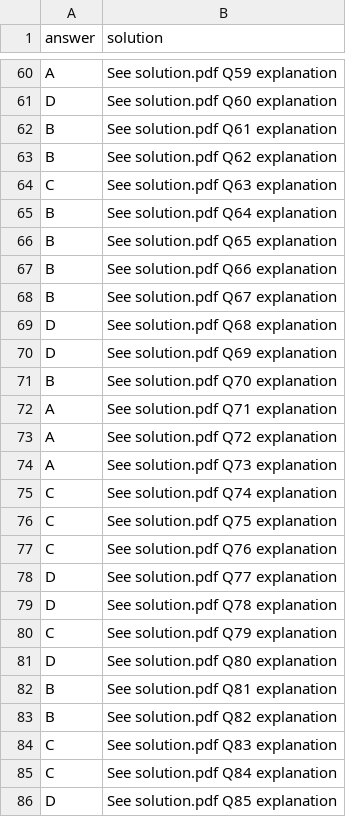
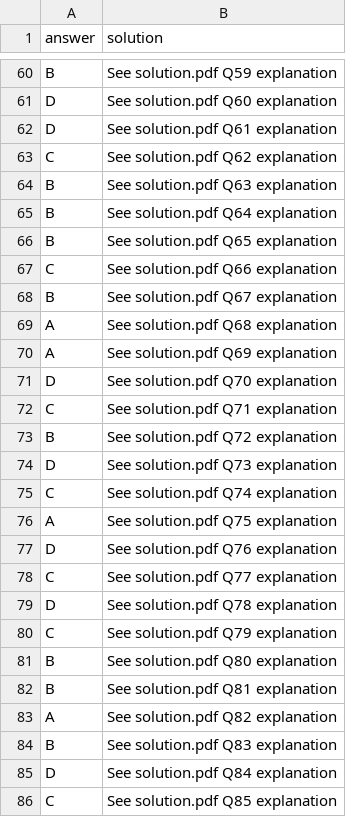
Before and after one commit to Divyanshu1207/UPSC-MOCK, a CSV file: answer.csv, drawn as a sheet; only a part is shown, gaps mark what is left out; the diff covers the shown part only; the diff names each change by its address in the sheet, - before the commit and + after, or states it on an @@ line.

Commit message:
Update answer.csv

```diff
--- a/answer.csv
+++ b/answer.csv
-A60 (answer): A
+A60 (answer): B
-A62 (answer): B
+A62 (answer): D
-A63 (answer): B
+A63 (answer): C
-A64 (answer): C
+A64 (answer): B
-A67 (answer): B
+A67 (answer): C
-A69:A70 (answer): D
+A69:A70 (answer): A
-A71 (answer): B
+A71 (answer): D
-A72 (answer): A
+A72 (answer): C
-A73 (answer): A
+A73 (answer): B
-A74 (answer): A
+A74 (answer): D
-A76 (answer): C
+A76 (answer): A
-A77 (answer): C
+A77 (answer): D
-A78 (answer): D
+A78 (answer): C
-A81 (answer): D
+A81 (answer): B
-A83 (answer): B
+A83 (answer): A
-A84 (answer): C
+A84 (answer): B
-A85 (answer): C
+A85 (answer): D
-A86 (answer): D
+A86 (answer): C
```
Also changed, not shown: 56 edited cells elsewhere in this file.
